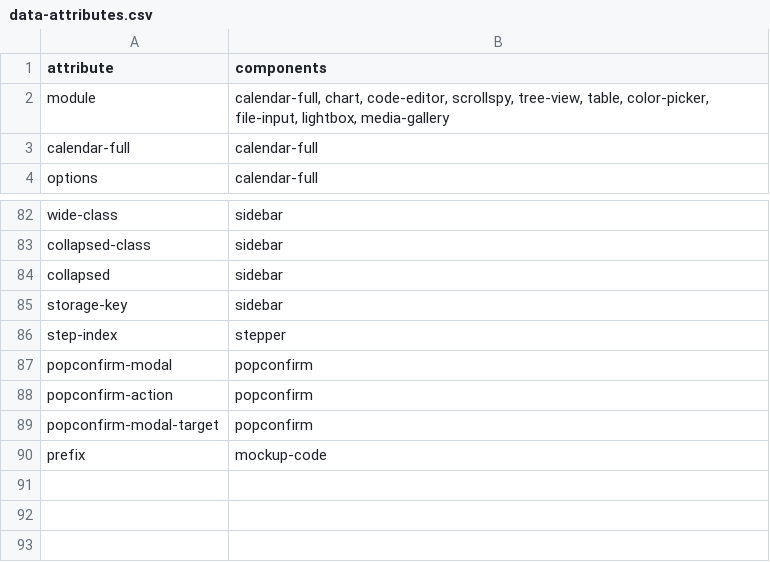
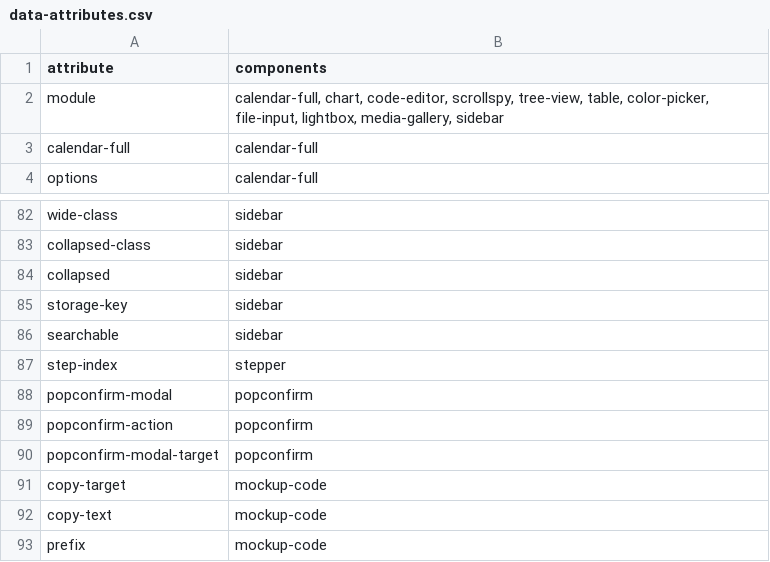
Before and after one commit to art35rennes/laravel-daisy-kit, a CSV file: docs/inventory/data-attributes.csv, drawn as a sheet; only a part is shown, gaps mark what is left out.

```diff
--- a/docs/inventory/data-attributes.csv
+++ b/docs/inventory/data-attributes.csv
@@ -1,3 +1,3 @@
 attribute,components
-module,"calendar-full, chart, code-editor, scrollspy, tree-view, table, color-picker, file-input, lightbox, media-gallery"
+module,"calendar-full, chart, code-editor, scrollspy, tree-view, table, color-picker, file-input, lightbox, media-gallery, sidebar"
 calendar-full,calendar-full
@@ -85,2 +85,3 @@ collapsed,sidebar
 storage-key,sidebar
+searchable,sidebar
 step-index,stepper
@@ -89,2 +90,4 @@ popconfirm-action,popconfirm
 popconfirm-modal-target,popconfirm
+copy-target,mockup-code
+copy-text,mockup-code
 prefix,mockup-code
```
Also changed, not shown: docs/inventory/components.csv, 33 other files.
